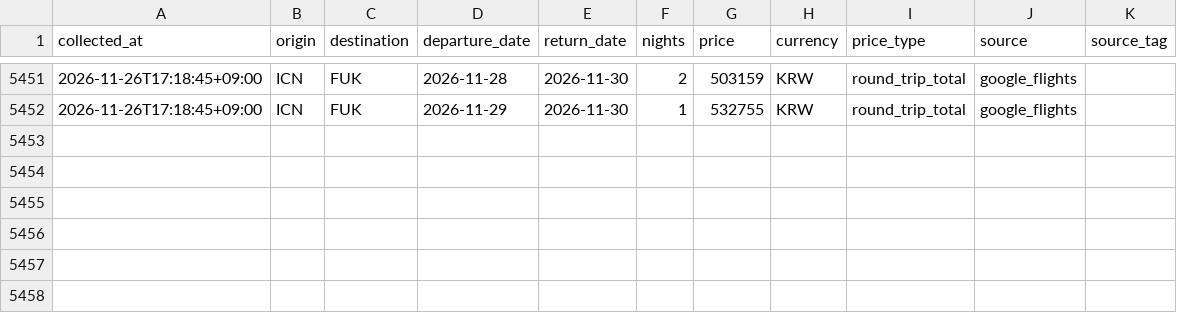
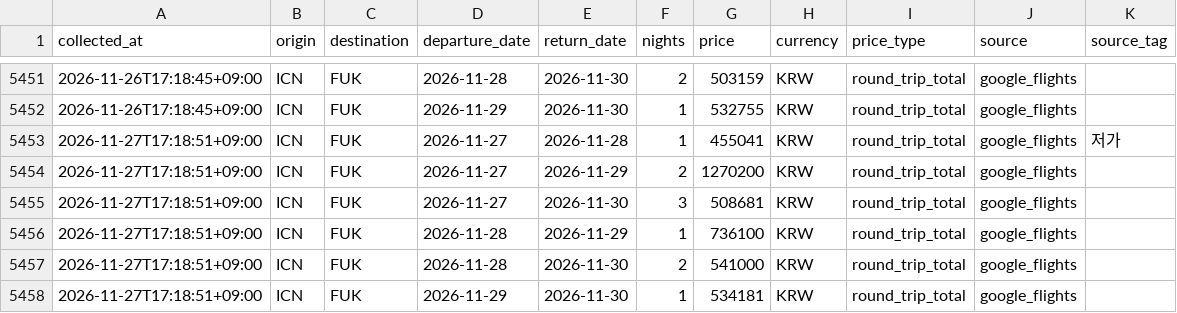
Before and after one commit to shiptopmin/fly, a CSV file: data/history/ICN-FUK-2026-11.csv, drawn as a sheet; only a part is shown, gaps mark what is left out; the diff names each change by its address in the sheet, - before the commit and + after, or states it on an @@ line.

```diff
--- a/data/history/ICN-FUK-2026-11.csv
+++ b/data/history/ICN-FUK-2026-11.csv
+row 5453: 2026-11-27T17:18:51+09:00 | ICN | FUK | 2026-11-27 | 2026-11-28 | 1 | 455041 | KRW | round_trip_total | google_flights | 저가
+row 5454: 2026-11-27T17:18:51+09:00 | ICN | FUK | 2026-11-27 | 2026-11-29 | 2 | 1270200 | KRW | round_trip_total | google_flights
+row 5455: 2026-11-27T17:18:51+09:00 | ICN | FUK | 2026-11-27 | 2026-11-30 | 3 | 508681 | KRW | round_trip_total | google_flights
+row 5456: 2026-11-27T17:18:51+09:00 | ICN | FUK | 2026-11-28 | 2026-11-29 | 1 | 736100 | KRW | round_trip_total | google_flights
+row 5457: 2026-11-27T17:18:51+09:00 | ICN | FUK | 2026-11-28 | 2026-11-30 | 2 | 541000 | KRW | round_trip_total | google_flights
+row 5458: 2026-11-27T17:18:51+09:00 | ICN | FUK | 2026-11-29 | 2026-11-30 | 1 | 534181 | KRW | round_trip_total | google_flights
```
Also changed, not shown: data/diagnostics/semantics_checks.csv, data/history/ICN-KIX-2026-11.csv, 6 other files.
